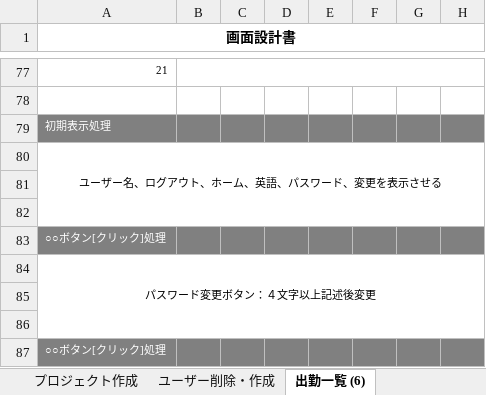
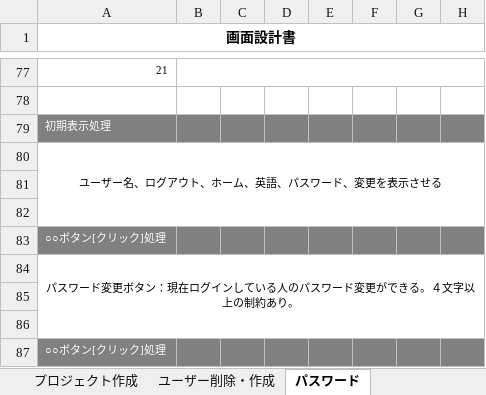
Before and after one commit to Rokafox/fastapi_project, an Excel workbook: 仕様書一覧/画面設計書 (改訂版).xlsx, sheet パスワード, drawn as a sheet; only a part is shown, gaps mark what is left out; values as stored, in another font and other column widths than the file's, no borders; charts and pictures not drawn; the diff names each change by its address in the sheet, - before the commit and + after, or states it on an @@ line.

```diff
--- a/仕様書一覧/画面設計書 (改訂版).xlsx (sheet パスワード)
+++ b/仕様書一覧/画面設計書 (改訂版).xlsx (sheet パスワード)
-sheet tab: 出勤一覧 (6)
+sheet tab: パスワード
-A84 (画面設計書): パスワード変更ボタン：４文字以上記述後変更
+A84 (画面設計書): パスワード変更ボタン：現在ログインしている人のパスワード変更ができる。４文字以上の制約あり。
```
Also changed, not shown: sheet プロジェクト作成, sheet プロジェクトマネージャーTOP, sheet ユーザー削除・作成, sheet 出勤一覧, sheet アドミンTOP, sheet 一般TOP, 2 more sheets.
